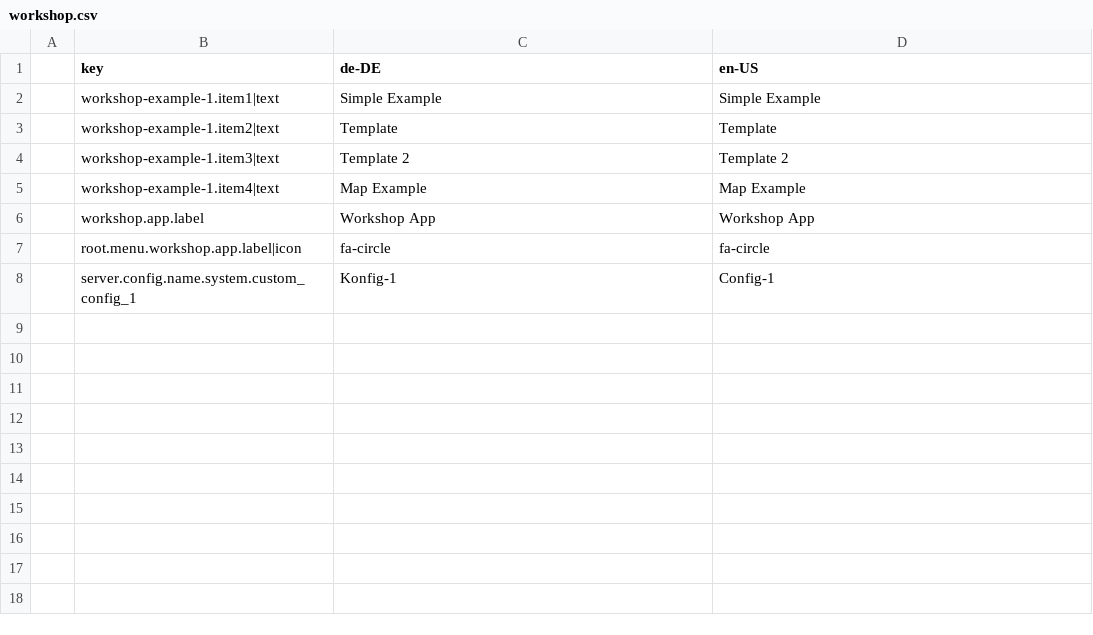
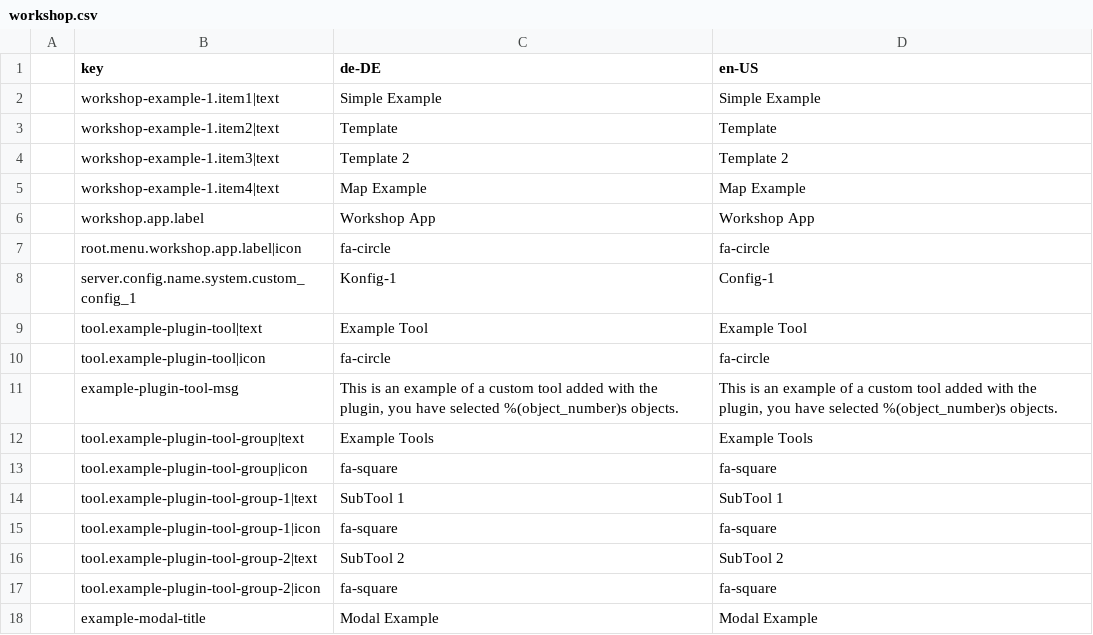
Before and after one commit to programmfabrik/workshop-example-1, a CSV file: src/l10n/workshop.csv, drawn as a sheet.

Commit message:
More examples for workshop

```diff
--- a/src/l10n/workshop.csv
+++ b/src/l10n/workshop.csv
@@ -8 +8,11 @@
 ,server.config.name.system.custom_config_1,Konfig-1,Config-1
+,tool.example-plugin-tool|text,Example Tool,Example Tool
+,tool.example-plugin-tool|icon,fa-circle,fa-circle
+,example-plugin-tool-msg,"This is an example of a custom tool added with the plugin, you have selected %(object_number)s objects.","This is an example of a custom tool added with the plugin, you have selected %(object_number)s objects."
+,tool.example-plugin-tool-group|text,Example Tools,Example Tools
+,tool.example-plugin-tool-group|icon,fa-square,fa-square
+,tool.example-plugin-tool-group-1|text,SubTool 1,SubTool 1
+,tool.example-plugin-tool-group-1|icon,fa-square,fa-square
+,tool.example-plugin-tool-group-2|text,SubTool 2,SubTool 2
+,tool.example-plugin-tool-group-2|icon,fa-square,fa-square
+,example-modal-title,"Modal Example","Modal Example"
```
Also changed, not shown: 10 other files.
